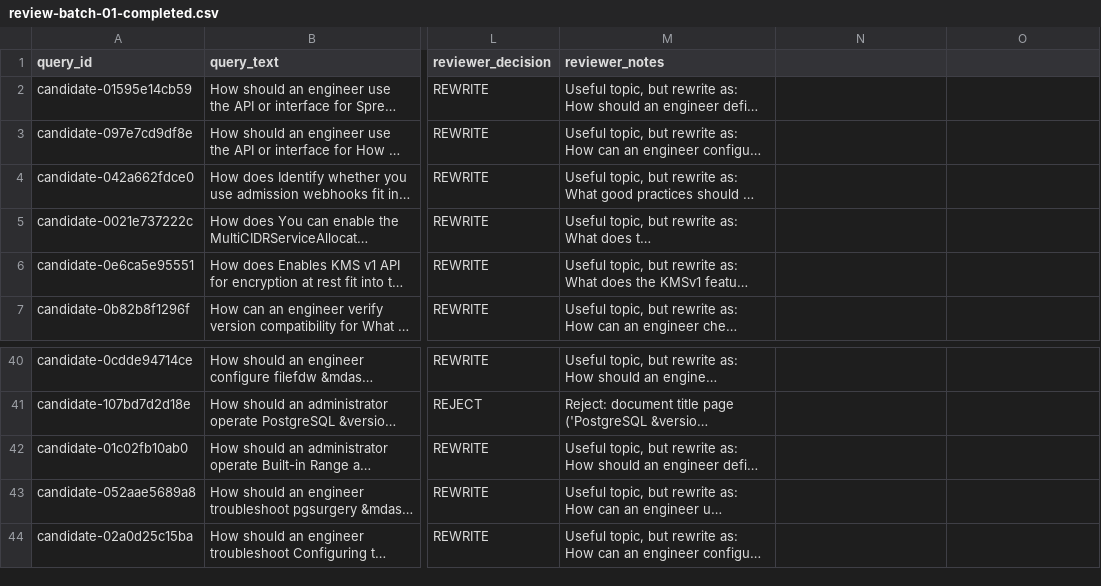
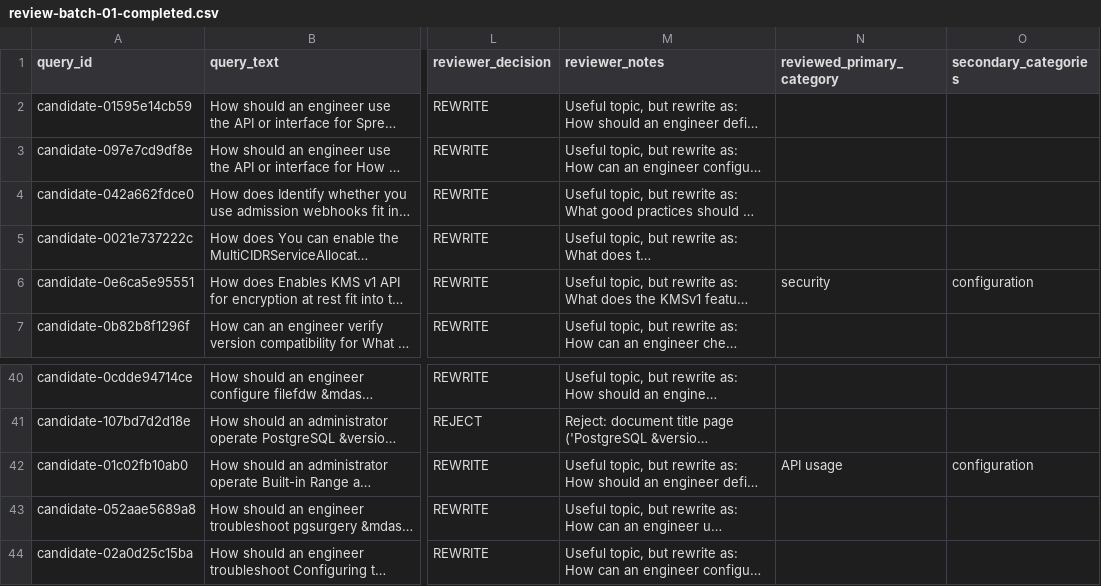
Before and after one commit to Bishrav/NEBULA, a CSV file: datasets/research-corpus-v1/metadata/review-batch-01/review-batch-01-completed.csv, drawn as a sheet; only a part is shown, gaps mark what is left out; long unchanged cells end in …; the diff names each change by its address in the sheet, - before the commit and + after, or states it on an @@ line.

Commit message:
research: add primary and secondary query categories

```diff
--- a/datasets/research-corpus-v1/metadata/review-batch-01/review-batch-01-completed.csv
+++ b/datasets/research-corpus-v1/metadata/review-batch-01/review-batch-01-completed.csv
-N1: (empty)
+N1: reviewed_primary_category
-O1: (empty)
+O1: secondary_categories
-N6 (reviewed_primary_category): (empty)
+N6 (reviewed_primary_category): security
-O6 (secondary_categories): (empty)
+O6 (secondary_categories): configuration
-N42 (reviewed_primary_category): (empty)
+N42 (reviewed_primary_category): API usage
-O42 (secondary_categories): (empty)
+O42 (secondary_categories): configuration
```
Also changed, not shown: datasets/research-corpus-v1/metadata/review-batch-01/reviewed-query-draft/reviewed-query-draft.csv, 4 other files.
